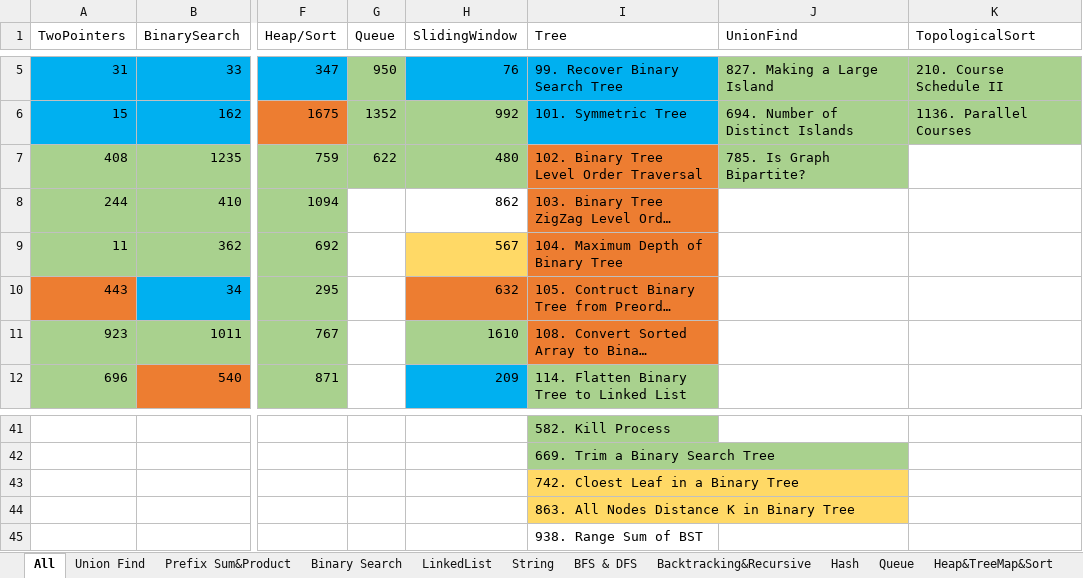
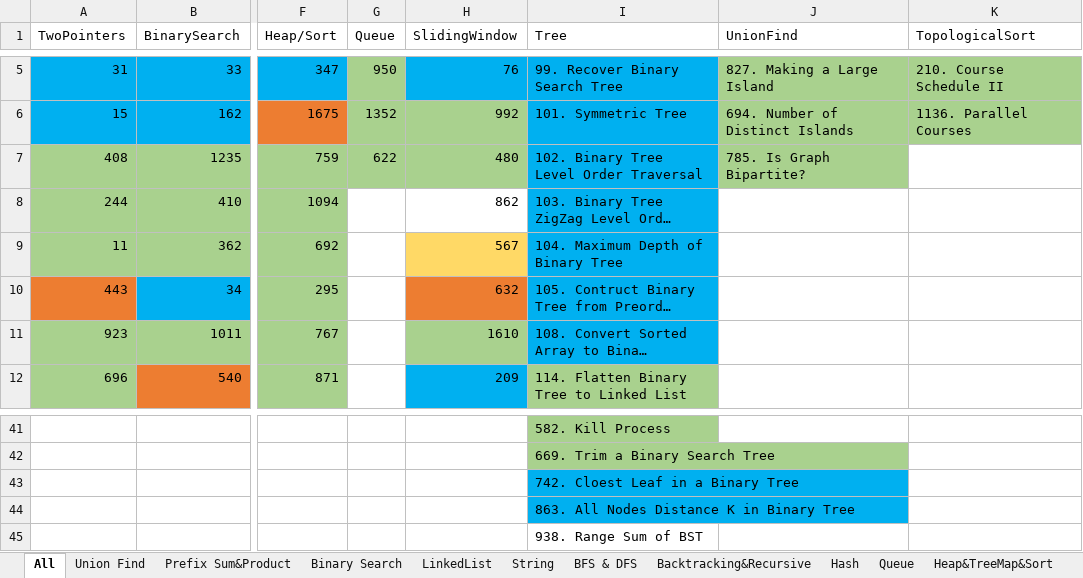
Before and after one commit to LiXieLabs/codingpractice, an Excel workbook: PracticeList.xlsx, sheet All, drawn as a sheet; only a part is shown, gaps mark what is left out; long unchanged cells end in …; values as stored, in another font and other column widths than the file's, no borders; the diff names each change by its address in the sheet, - before the commit and + after, or states it on an @@ line.

```diff
--- a/PracticeList.xlsx (sheet All)
+++ b/PracticeList.xlsx (sheet All)
-I7:I11 fill: #ED7D31
+I7:I11 fill: #00B0F0
-I43:I44 fill: #FFD966
+I43:I44 fill: #00B0F0
```
Also changed, not shown: 4 other files.
